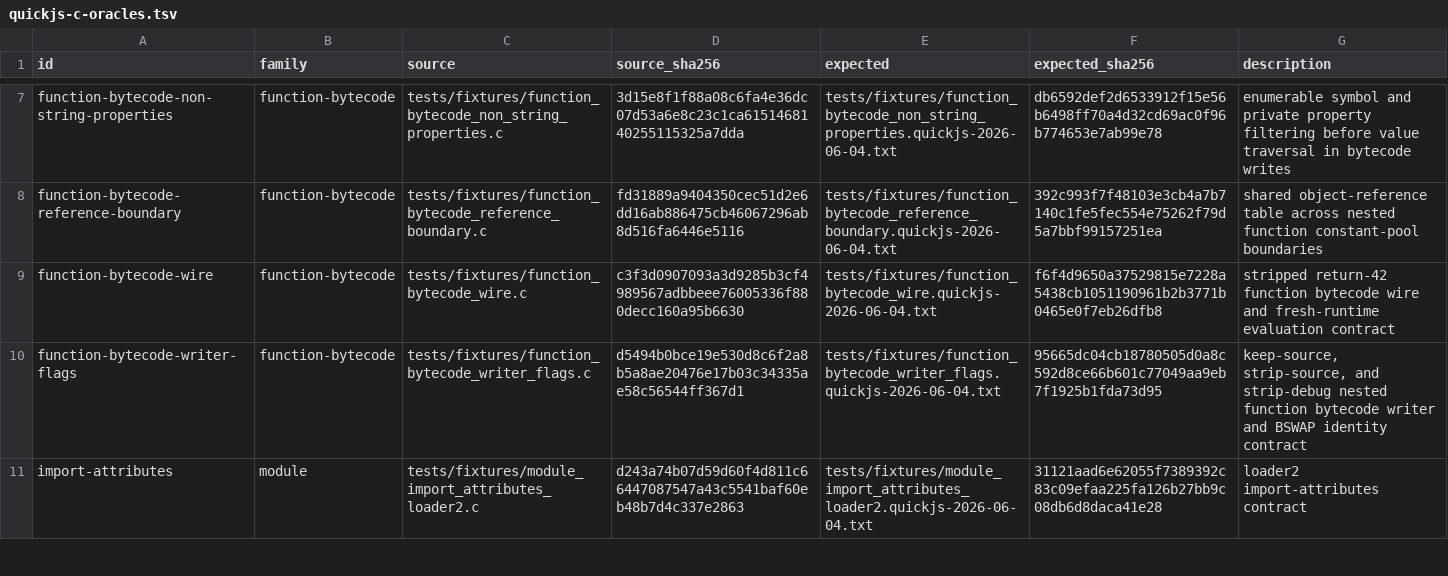
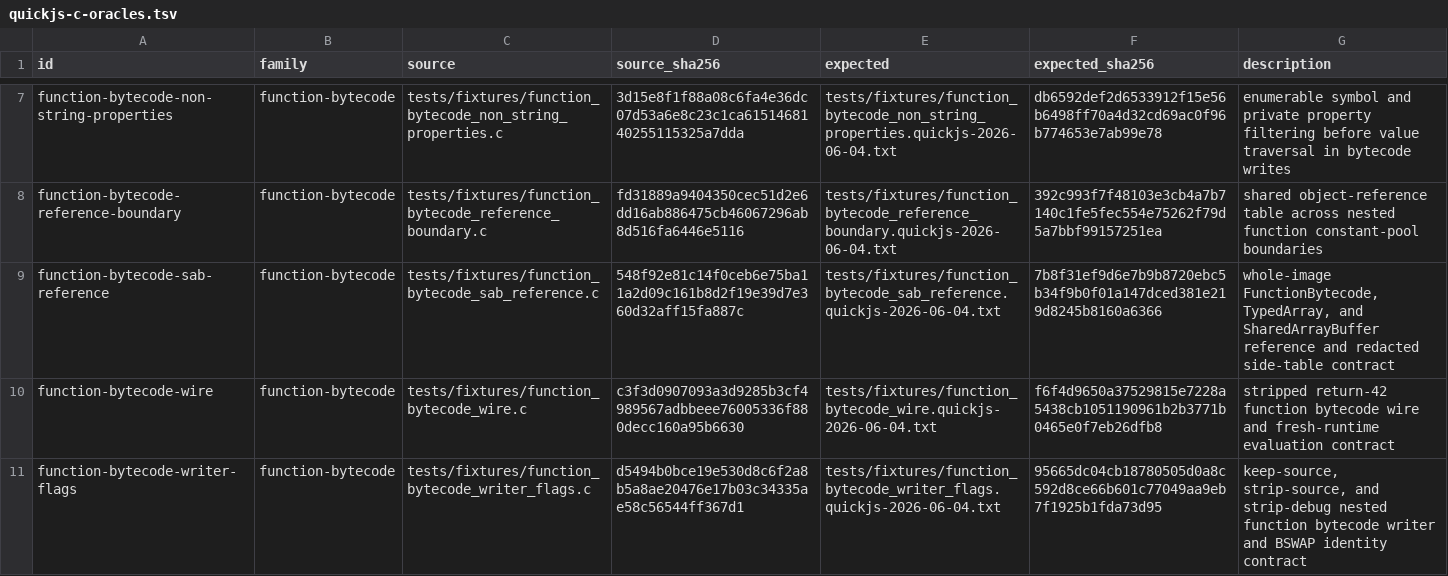
Before and after one commit to pocket-stack/quickjs-oxide, a TSV file: dev-support/quickjs-c-oracles.tsv, drawn as a sheet; only a part is shown, gaps mark what is left out; the shorter side is filled out with more unchanged rows.

Commit message:
test(binary-object): pin whole-image SAB oracle

```diff
--- a/dev-support/quickjs-c-oracles.tsv
+++ b/dev-support/quickjs-c-oracles.tsv
@@ -8,2 +8,3 @@ function-bytecode-non-string-properties	function-bytecode	tests/fixtures/functio
 function-bytecode-reference-boundary	function-bytecode	tests/fixtures/function_bytecode_reference_boundary.c	fd31889a9404350cec51d2e6dd16ab886475cb46067296ab8d516fa6446e5116	tests/fixtures/function_bytecode_reference_boundary.quickjs-2026-06-04.txt	392c993f7f48103e3cb4a7b7140c1fe5fec554e75262f79d5a7bbf99157251ea	shared object-reference table across nested function constant-pool boundaries
+function-bytecode-sab-reference	function-bytecode	tests/fixtures/function_bytecode_sab_reference.c	548f92e81c14f0ceb6e75ba11a2d09c161b8d2f19e39d7e360d32aff15fa887c	tests/fixtures/function_bytecode_sab_reference.quickjs-2026-06-04.txt	7b8f31ef9d6e7b9b8720ebc5b34f9b0f01a147dced381e219d8245b8160a6366	whole-image FunctionBytecode, TypedArray, and SharedArrayBuffer reference and redacted side-table contract
 function-bytecode-wire	function-bytecode	tests/fixtures/function_bytecode_wire.c	c3f3d0907093a3d9285b3cf4989567adbbeee76005336f880decc160a95b6630	tests/fixtures/function_bytecode_wire.quickjs-2026-06-04.txt	f6f4d9650a37529815e7228a5438cb1051190961b2b3771b0465e0f7eb26dfb8	stripped return-42 function bytecode wire and fresh-runtime evaluation contract
```
Also changed, not shown: 4 other files.
